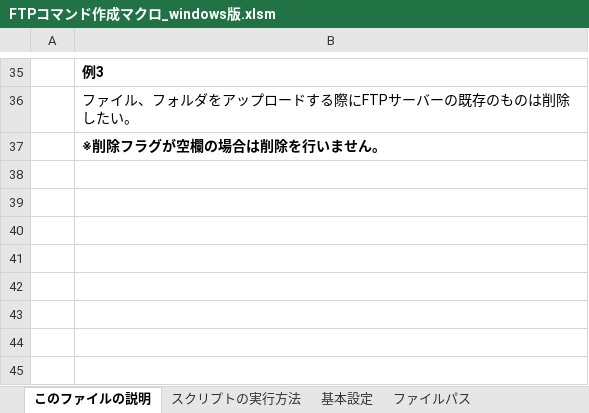
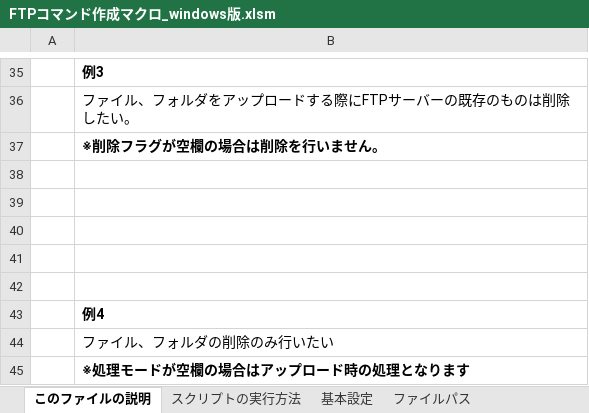
Before and after one commit to KurisuWataru/ftp_excel_macro_windows_ver, an Excel workbook: FTPコマンド作成マクロ_windows版.xlsm, sheet このファイルの説明, drawn as a sheet; only a part is shown, gaps mark what is left out; values as stored, in another font and other column widths than the file's, no borders; charts and pictures not drawn; the diff names each change by its address in the sheet, - before the commit and + after, or states it on an @@ line.

```diff
--- a/FTPコマンド作成マクロ_windows版.xlsm (sheet このファイルの説明)
+++ b/FTPコマンド作成マクロ_windows版.xlsm (sheet このファイルの説明)
+row 38: (empty)
+row 39: (empty)
+row 40: (empty)
+row 41: (empty)
+row 42: (empty)
+row 43:  | 例4
+row 44:  | ファイル、フォルダの削除のみ行いたい
+row 45:  | ※処理モードが空欄の場合はアップロード時の処理となります
```
Also changed, not shown: sheet ファイルパス, charts or pictures, 4 other files.
